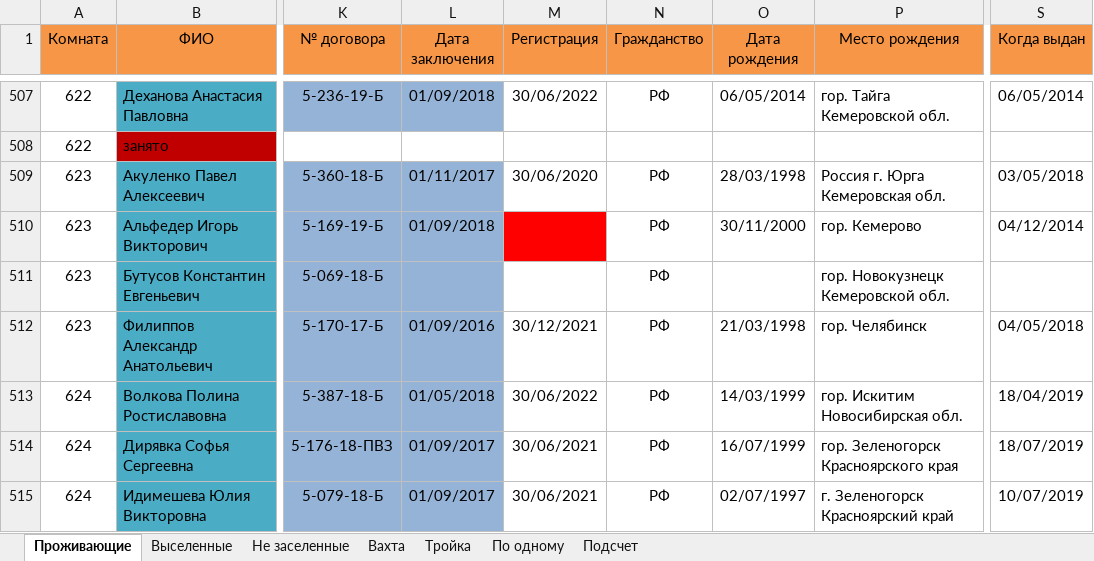
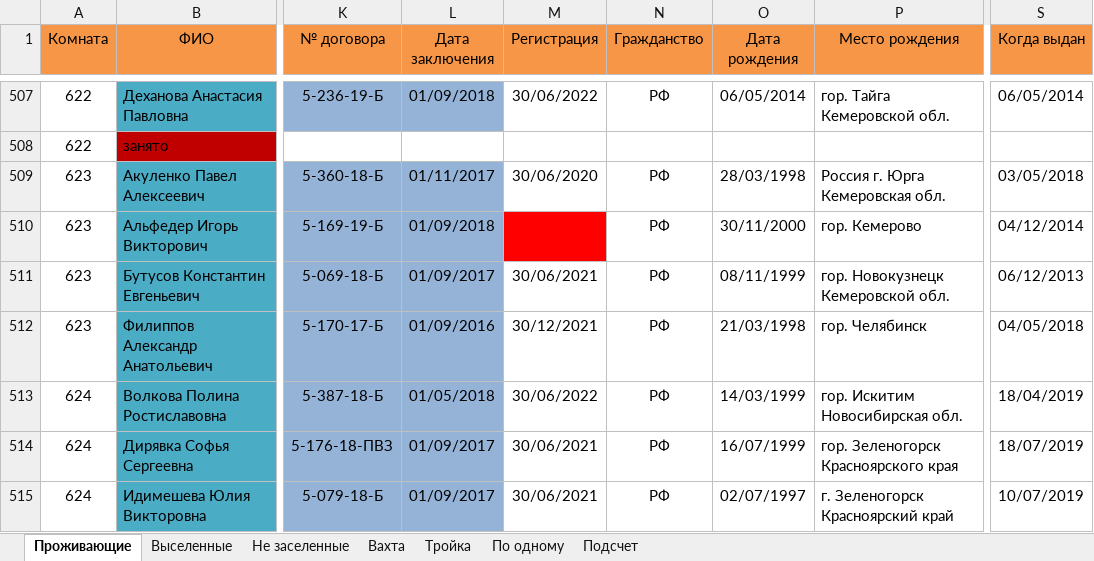
Before and after one commit to SablinRoman/firstdjango, an Excel workbook: app/engine/Baza.xlsx, sheet Проживающие, drawn as a sheet; only a part is shown, gaps mark what is left out; values as stored, in another font and other column widths than the file's, no borders; the diff covers the shown part only; the diff names each change by its address in the sheet, - before the commit and + after, or states it on an @@ line.

```diff
--- a/app/engine/Baza.xlsx (sheet Проживающие)
+++ b/app/engine/Baza.xlsx (sheet Проживающие)
-L511 (Дата заключения): (empty)
+L511 (Дата заключения): 01/09/2017
-M511 (Регистрация): (empty)
+M511 (Регистрация): 30/06/2021
-O511 (Дата рождения): (empty)
+O511 (Дата рождения): 08/11/1999
-S511 (Когда выдан): (empty)
+S511 (Когда выдан): 06/12/2013
```
Also changed, not shown: 3 added rows, 3 removed rows, 30 edited cells and cell formats elsewhere in this sheet, sheet Выселенные, 8 other files.
